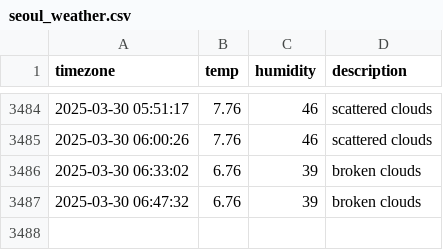
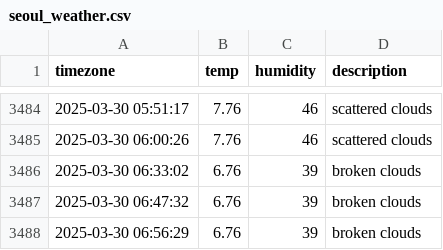
Before and after one commit to yijunnykim/seoul_weather, a CSV file: seoul_weather.csv, drawn as a sheet; only a part is shown, gaps mark what is left out.

```diff
--- a/seoul_weather.csv
+++ b/seoul_weather.csv
@@ -3487 +3487,2 @@ timezone,temp,humidity,description
 2025-03-30 06:47:32,6.76,39,broken clouds
+2025-03-30 06:56:29,6.76,39,broken clouds
```
